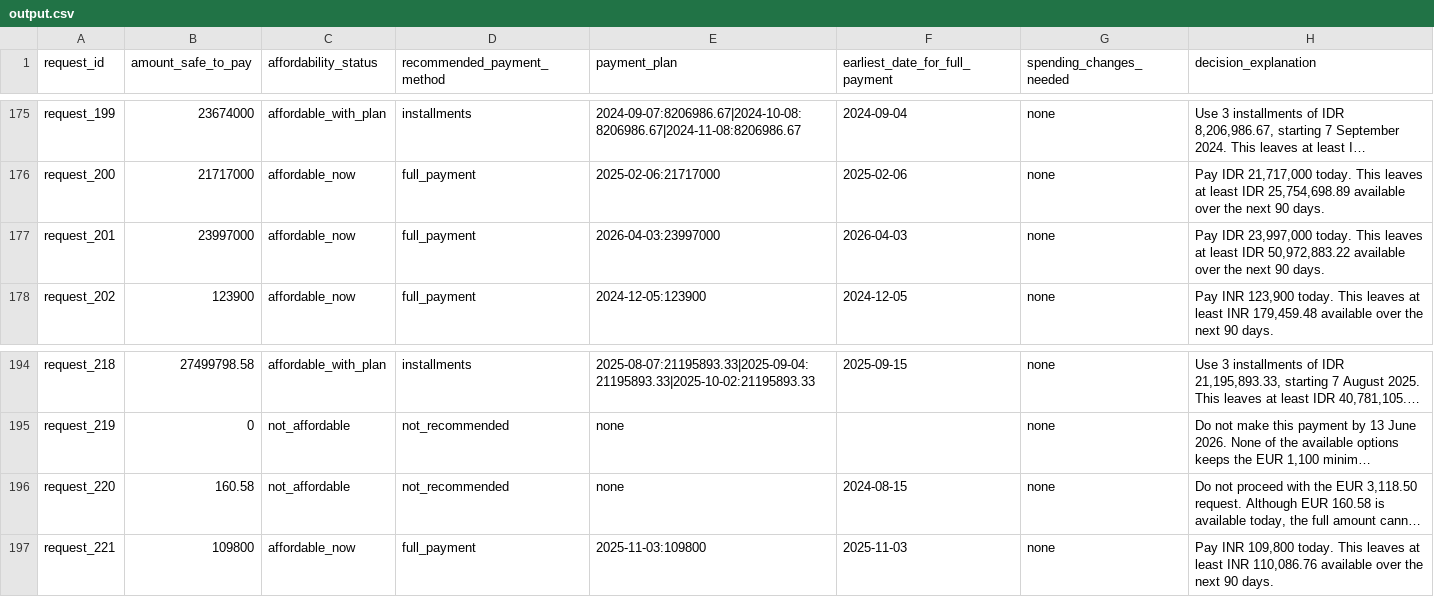
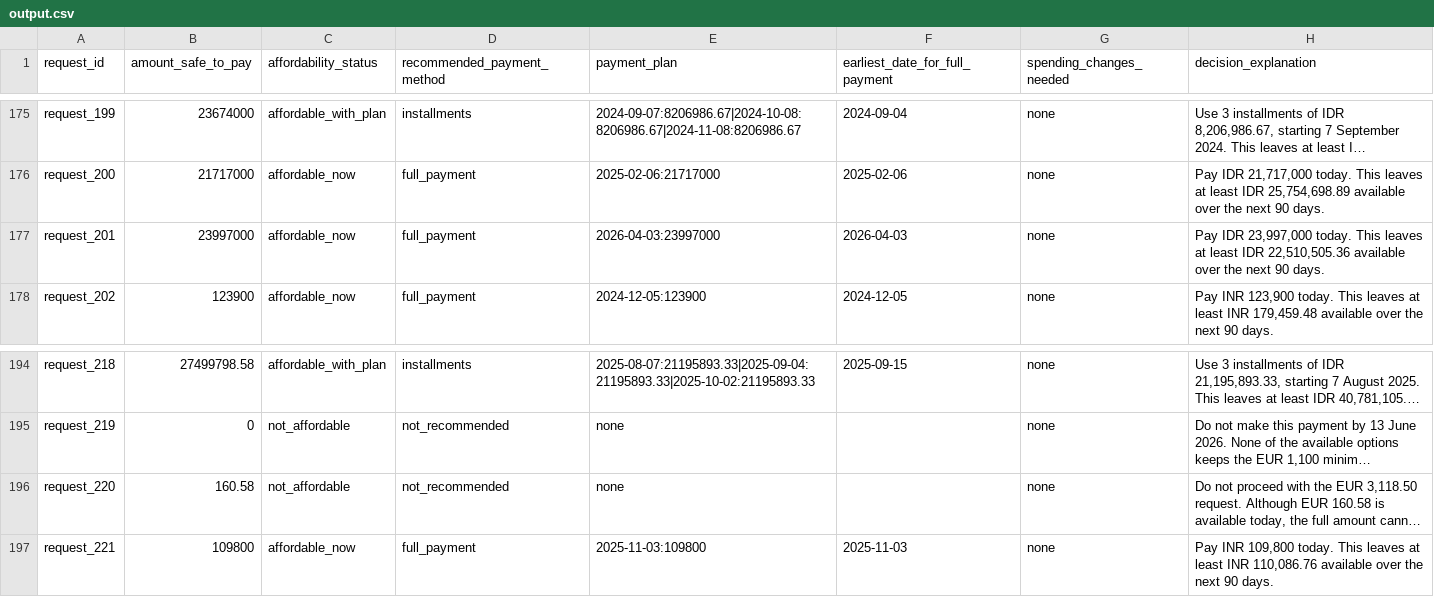
Before and after one commit to Vishallakshmikanthan/buy-or-wait, a CSV file: hackerrank-orchestrate-september26/output.csv, drawn as a sheet; only a part is shown, gaps mark what is left out; long unchanged cells end in …; the diff covers the shown part only; the diff names each change by its address in the sheet, - before the commit and + after, or states it on an @@ line.

```diff
--- a/hackerrank-orchestrate-september26/output.csv
+++ b/hackerrank-orchestrate-september26/output.csv
-H177 (decision_explanation): …least IDR 50,972,883.22 available over…
+H177 (decision_explanation): …least IDR 22,510,505.36 available over…
-F196 (earliest_date_for_full_payment): 2024-08-15
+F196 (earliest_date_for_full_payment): (empty)
```
Also changed, not shown: 11 edited cells elsewhere in this file, 4 other files.
